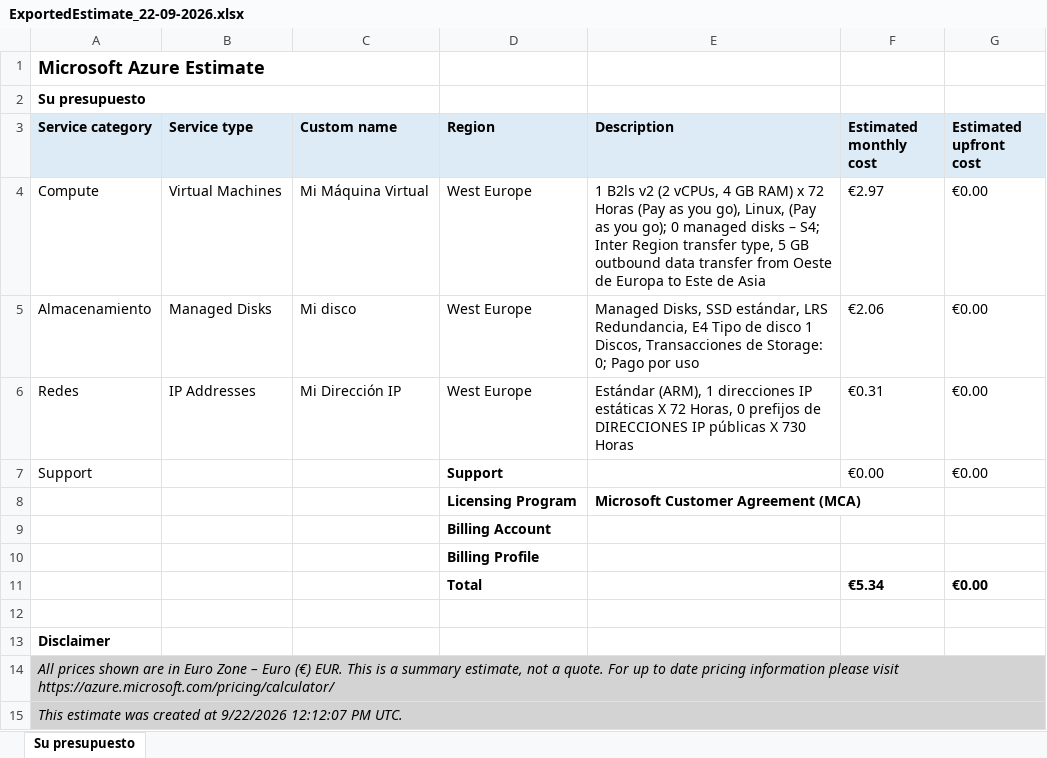
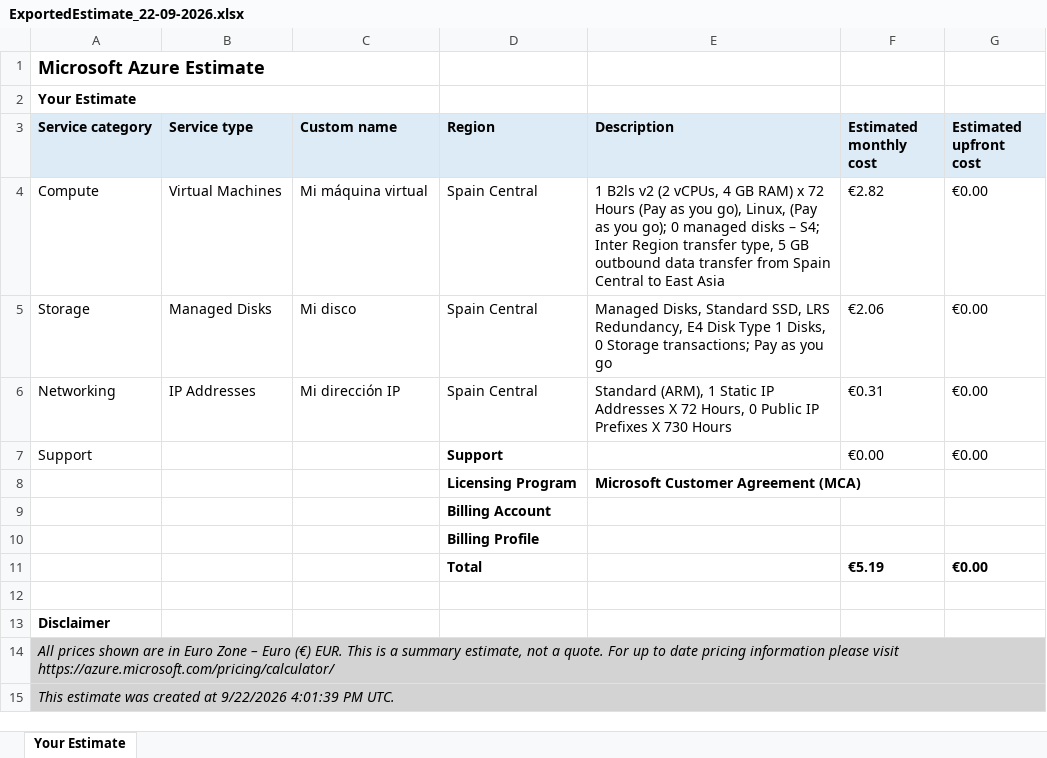
Before and after one commit to CodeByChriss/Practica-04---Desplegar-un-recurso-real-y-medir-su-coste-en-Azure, an Excel workbook: data/ExportedEstimate_22-09-2026.xlsx, sheet Your Estimate, drawn as a sheet; values as stored, in another font and other column widths than the file's, no borders; the diff names each change by its address in the sheet, - before the commit and + after, or states it on an @@ line.

Commit message:
excel actualizado

```diff
--- a/data/ExportedEstimate_22-09-2026.xlsx (sheet Your Estimate)
+++ b/data/ExportedEstimate_22-09-2026.xlsx (sheet Your Estimate)
-sheet tab: Su presupuesto
+sheet tab: Your Estimate
-A2 (Service category): Su presupuesto
+A2 (Service category): Your Estimate
-C4 (Custom name): Mi Máquina Virtual
+C4 (Custom name): Mi máquina virtual
-D4:D6 (Region): West Europe
+D4:D6 (Region): Spain Central
-E4 (Description): …x 72 Horas (Pay as you go), Linux, (Pay as you go); 0 managed disks – S4; Inter Region transfer type, 5 GB outbound data transfer from Oeste de Europa to Este de Asia
+E4 (Description): …x 72 Hours (Pay as you go), Linux, (Pay as you go); 0 managed disks – S4; Inter Region transfer type, 5 GB outbound data transfer from Spain Central to East Asia
-F4 (Estimated monthly cost): €2.97
+F4 (Estimated monthly cost): €2.82
-A5 (Service category): Almacenamiento
+A5 (Service category): Storage
-E5 (Description): Managed Disks, SSD estándar, LRS Redundancia, E4 Tipo de disco 1 Discos, Transacciones de Storage: 0; Pago por uso
+E5 (Description): Managed Disks, Standard SSD, LRS Redundancy, E4 Disk Type 1 Disks, 0 Storage transactions; Pay as you go
-A6 (Service category): Redes
+A6 (Service category): Networking
-C6 (Custom name): Mi Dirección IP
+C6 (Custom name): Mi dirección IP
-E6 (Description): Estándar (ARM), 1 direcciones IP estáticas X 72 Horas, 0 prefijos de DIRECCIONES IP públicas X 730 Horas
+E6 (Description): Standard (ARM), 1 Static IP Addresses X 72 Hours, 0 Public IP Prefixes X 730 Hours
-F11 (Estimated monthly cost): €5.34
+F11 (Estimated monthly cost): €5.19
-A15 (Service category): …at 9/22/2026 12:12:07 PM UTC.
+A15 (Service category): …at 9/22/2026 4:01:39 PM UTC.
```
